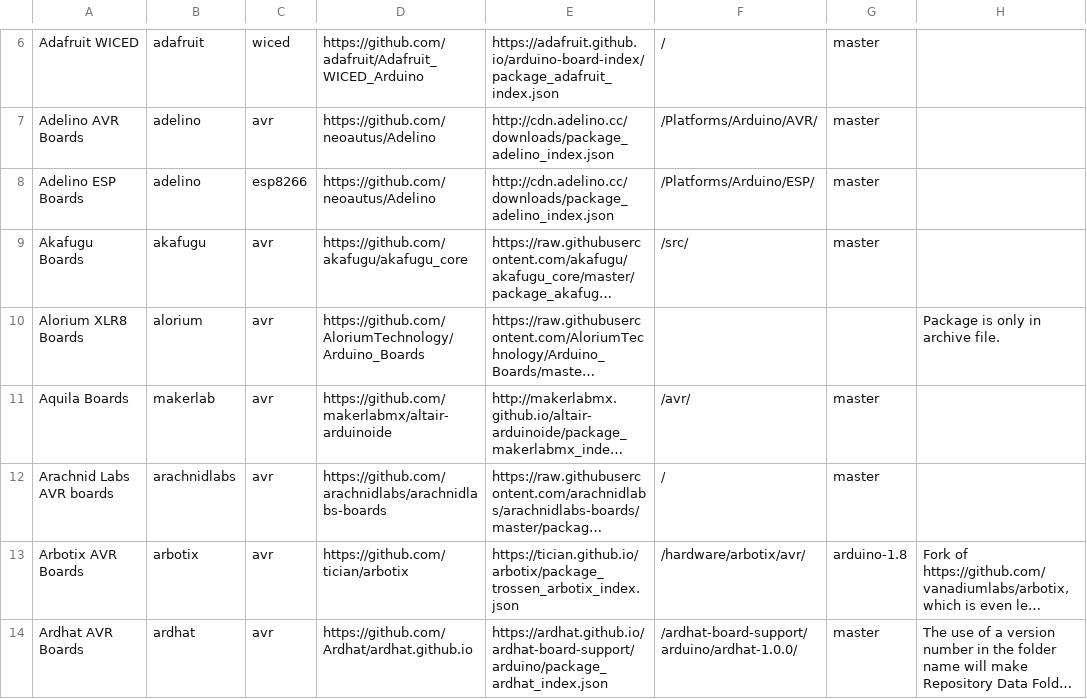
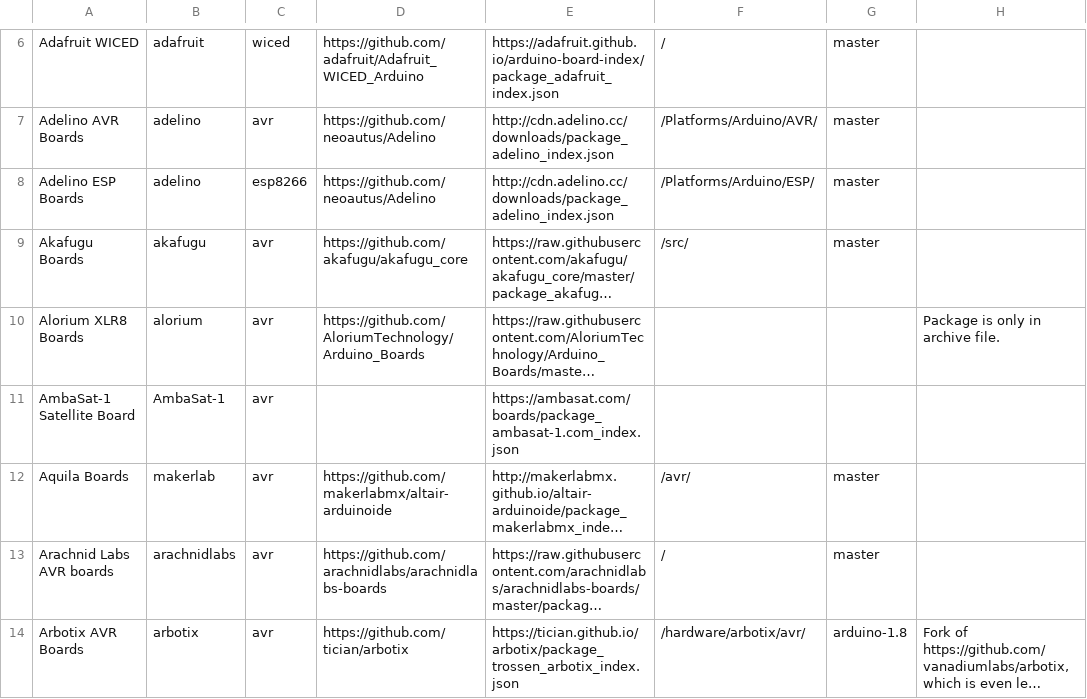
Before and after one commit to per1234/inoplatforms, a TSV file: ino-hardware-package-list.tsv, drawn as a sheet; only a part is shown, gaps mark what is left out; the shorter side is filled out with more unchanged rows; long unchanged cells end in …; the diff names each change by its address in the sheet, - before the commit and + after, or states it on an @@ line.

Commit message:
Add AmbaSat-1 Satellite Board

```diff
--- a/ino-hardware-package-list.tsv
+++ b/ino-hardware-package-list.tsv
+row 11: AmbaSat-1 Satellite Board | AmbaSat-1 | avr |  | https://ambasat.com/boards/package_ambasat-1.com_index.json
```
